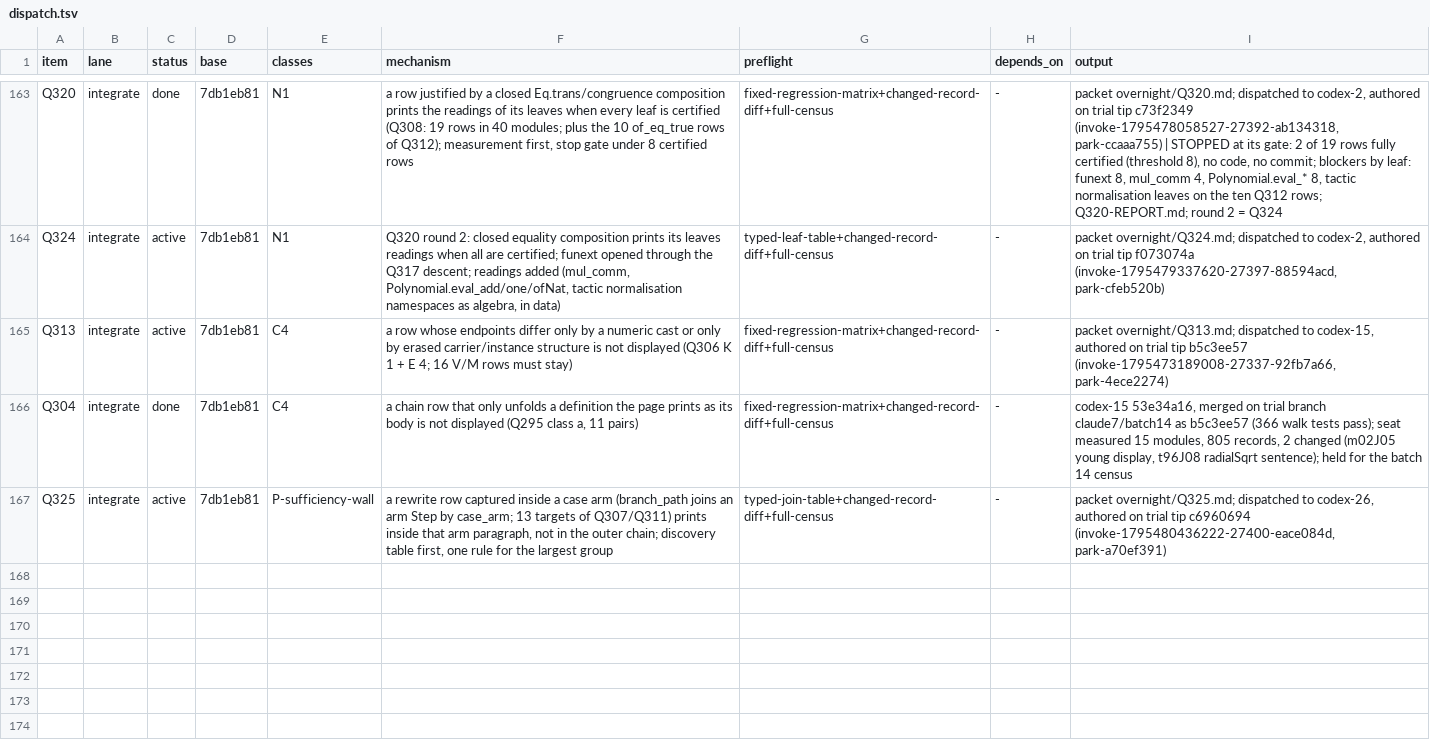
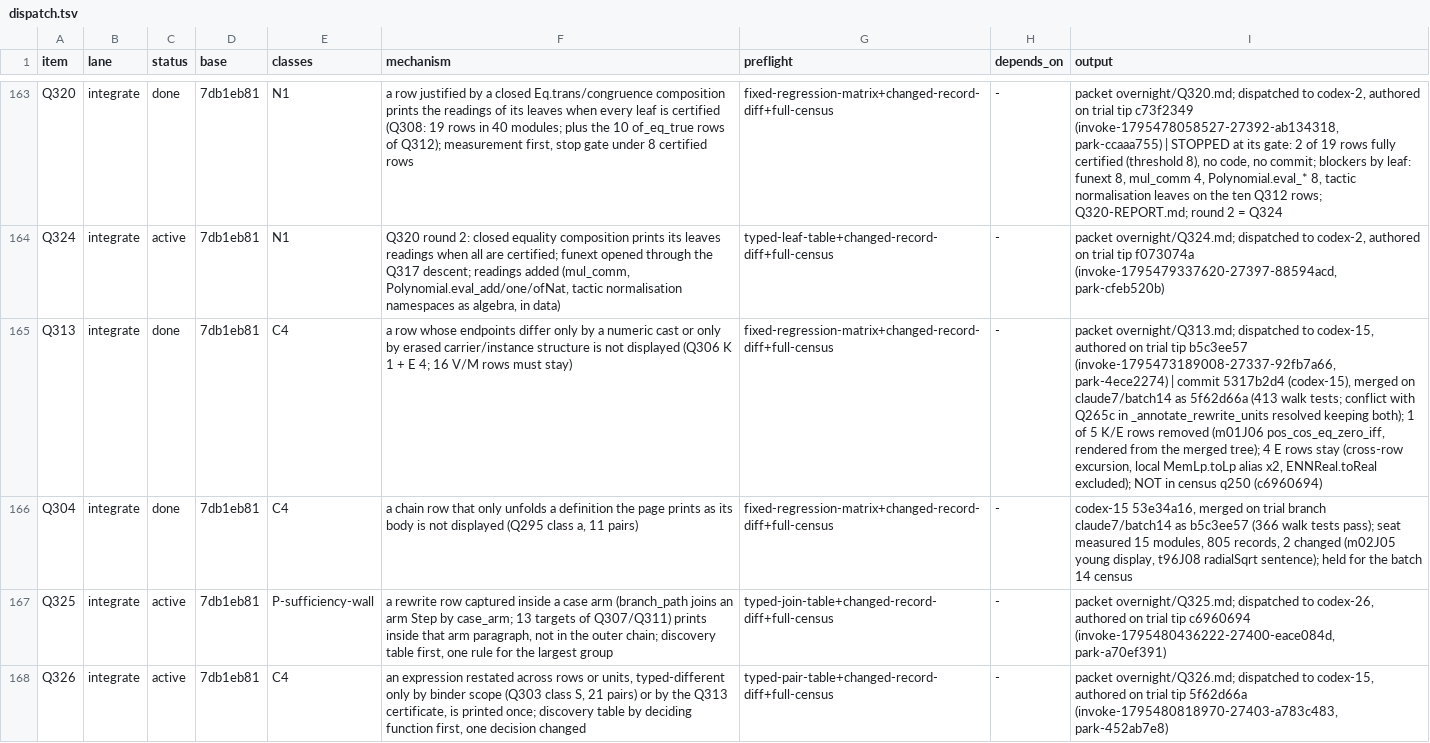
Before and after one commit to tothedarktowercame/futon4, a TSV file: holes/labs/E-paperprinter-cleanup/endgame/dispatch.tsv, drawn as a sheet; only a part is shown, gaps mark what is left out; the diff names each change by its address in the sheet, - before the commit and + after, or states it on an @@ line.

```diff
--- a/holes/labs/E-paperprinter-cleanup/endgame/dispatch.tsv
+++ b/holes/labs/E-paperprinter-cleanup/endgame/dispatch.tsv
-C165 (status): active
+C165 (status): done
-I165 (output): …(invoke-1795473189008-27337-92fb7a66, park-4ece2274)
+I165 (output): …(invoke-1795473189008-27337-92fb7a66, park-4ece2274) | commit 5317b2d4 (codex-15), merged on claude7/batch14 as 5f62d66a (413 walk tests; conflict with Q265c in _annotate_rewrite_units resolved keeping both); 1 of 5 K/E rows removed (m01J06 pos_cos_eq_zero_iff, rendered from the merged tree); 4 E rows stay (cross-row excursion, local MemLp.toLp alias x2, ENNReal.toReal excluded); NOT in census q250 (c6960694)
+row 168: Q326 | integrate | active | 7db1eb81 | C4 | an expression restated across rows or units, typed-different only by binder scope (Q303 class S, 21 pairs) or by the Q313 certificate, is printed once; discovery table by deciding function first, one decision changed | typed-pair-table+changed-record-diff+full-census | - | packet overnight/Q326.md; dispatched to codex-15, authored on trial tip 5f62d66a (invoke-1795480818970-27403-a783c483, park-452ab7e8)
```
